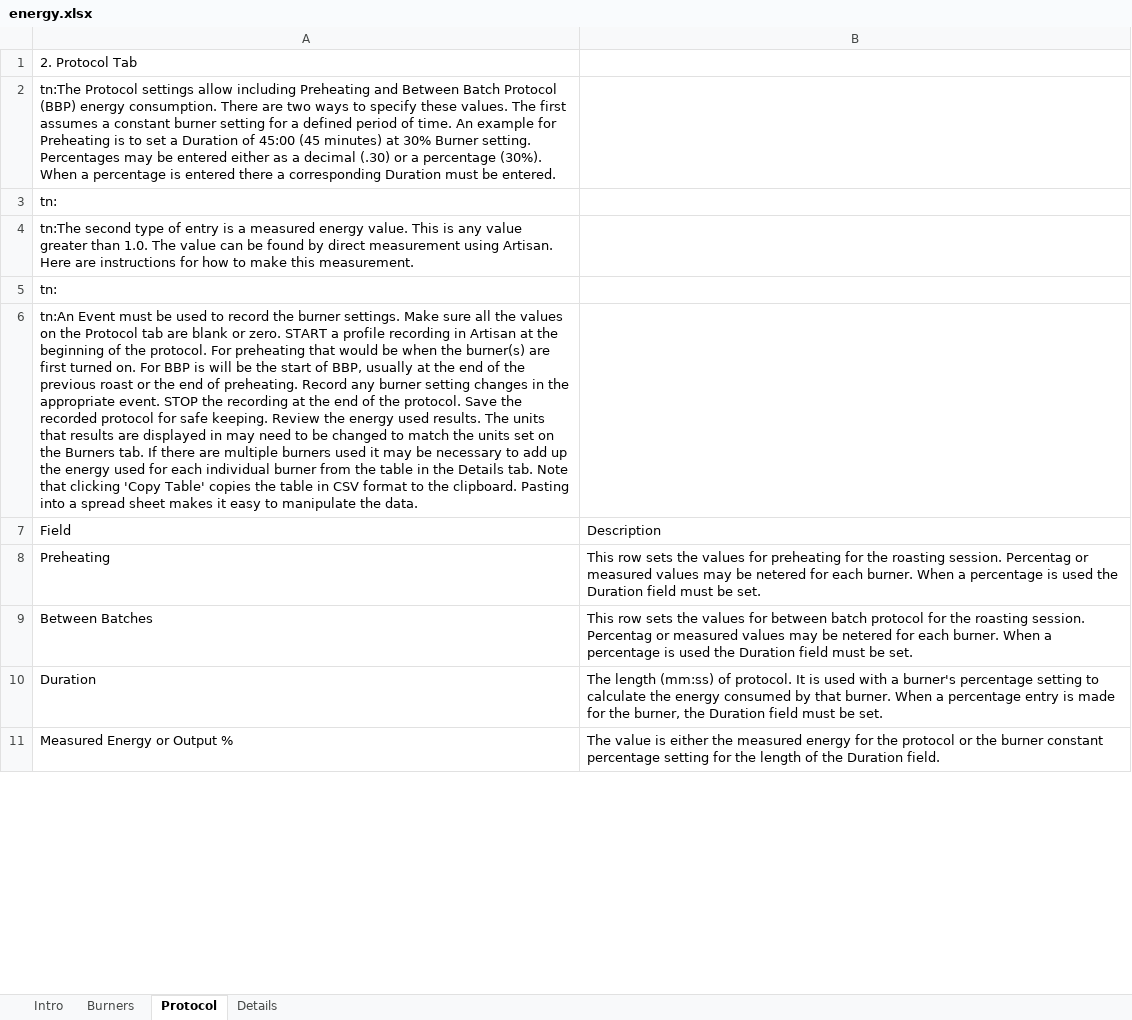
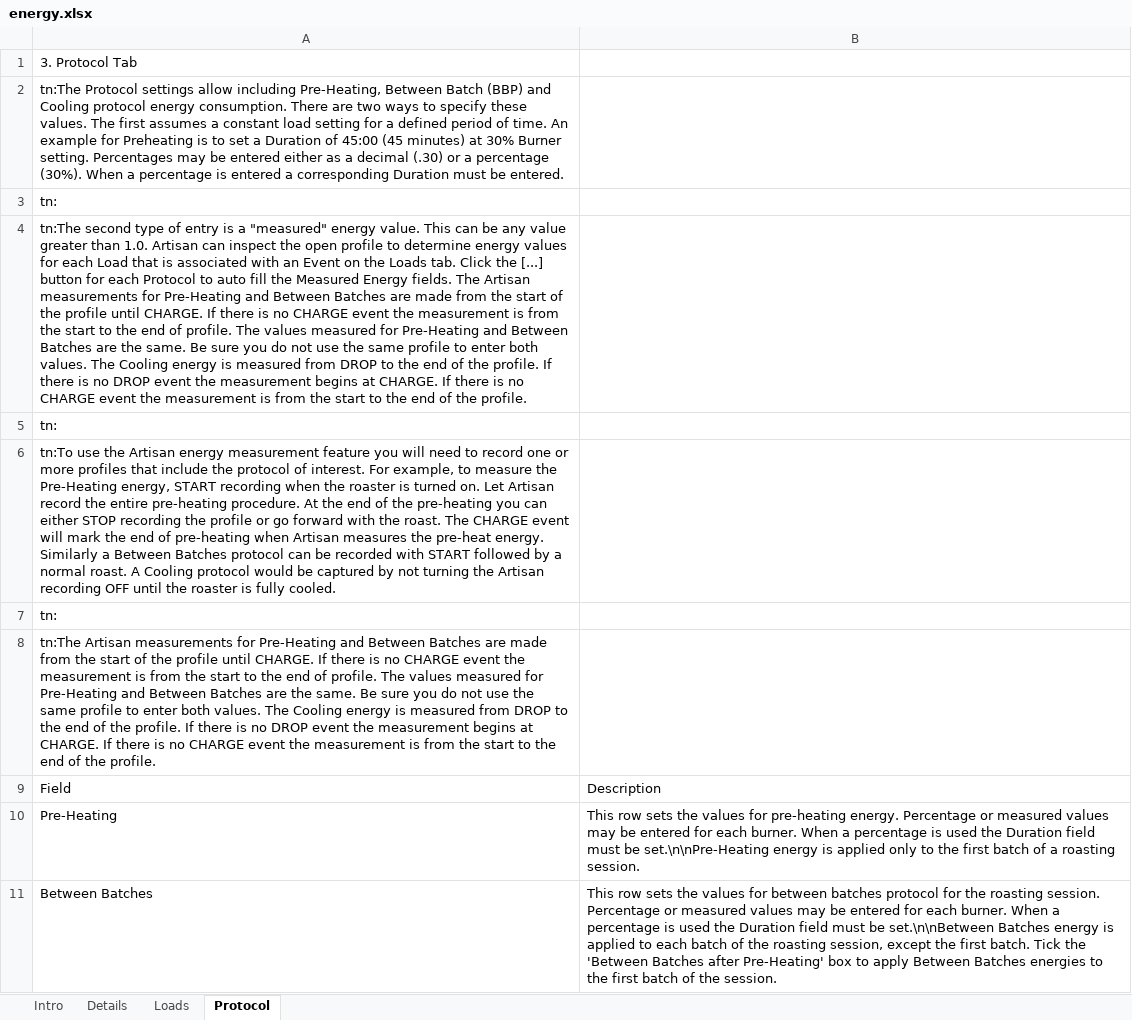
Before and after one commit to roundfile/new-builds, an Excel workbook: doc/help_dialogs/Input_files/energy.xlsx, sheet Protocol, drawn as a sheet; only a part is shown; the shorter side is filled out with more unchanged rows; values as stored, in another font and other column widths than the file's, no borders; addresses are those after the commit; the diff covers the shown part only; the diff names each change by its address in the sheet, - before the commit and + after, or states it on an @@ line.

Commit message:
updates to energy help

```diff
--- a/doc/help_dialogs/Input_files/energy.xlsx (sheet Protocol)
+++ b/doc/help_dialogs/Input_files/energy.xlsx (sheet Protocol)
-sheet tab: Burners
+sheet tab: Loads
@@ sheet tab order changed: Intro | Details | Loads | Protocol @@
-A1: 2. Protocol Tab
+A1: 3. Protocol Tab
-A2: …allow including Preheating and Between Batch Protocol (BBP) energy consumption. There are two ways to specify these values. The first assumes a constant burner setting for a defined period of time. An example for Preheating is to set a Duration of 45:00 (45 minutes) at 30% Burner setting. Percentages may be entered either as a decimal (.30) or a percentage (30%). When a percentage is entered there a corresponding…
+A2: …allow including Pre-Heating, Between Batch (BBP) and Cooling protocol energy consumption. There are two ways to specify these values. The first assumes a constant load setting for a defined period of time. An example for Preheating is to set a Duration of 45:00 (45 minutes) at 30% Burner setting. Percentages may be entered either as a decimal (.30) or a percentage (30%). When a percentage is entered a corresponding…
-A4: …is a measured energy value. This is any value greater than 1.0. The value can be found by direct measurement using Artisan. Here are instructions for how to make this measurement.
+A4: …is a "measured" energy value. This can be any value greater than 1.0. Artisan can inspect the open profile to determine energy values for each Load that is associated with an Event on the Loads tab. Click the [...] button for each Protocol to auto fill the Measured Energy fields. The Artisan measurements for Pre-Heating and Between Batches are made from the start of the profile until CHARGE. If there is no CHARGE event the measurement is from the start to the end of profile. The values measured for Pre-Heating and Between Batches are the same. Be sure you do not use the same profile to enter both values. The Cooling energy is measured from DROP to the end of the profile. If there is no DROP event the measurement begins at CHARGE. If there is no CHARGE event the measurement is from the start to the end of the profile.
-A6: tn:An Event must be used to record the burner settings. Make sure all the values on the Protocol tab are blank or zero. START a profile recording in Artisan at the beginning of the protocol. For preheating that would be when the burner(s) are first turned on. For BBP is will be the start of BBP, usually at the end of the previous roast or the end of preheating. Record any burner setting changes in the appropriate event. STOP the recording at the end of the protocol. Save the recorded protocol for safe keeping. Review the energy used results. The units that results are displayed in may need to be changed to match the units set on the Burners tab. If there are multiple burners used it may be necessary to add up the energy used for each individual burner from the table in the Details tab. Note that clicking 'Copy Table' copies the table in CSV format to the clipboard. Pasting into a spread sheet makes it easy to manipulate the data.
+A6: tn:To use the Artisan energy measurement feature you will need to record one or more profiles that include the protocol of interest. For example, to measure the Pre-Heating energy, START recording when the roaster is turned on. Let Artisan record the entire pre-heating procedure. At the end of the pre-heating you can either STOP recording the profile or go forward with the roast. The CHARGE event will mark the end of pre-heating when Artisan measures the pre-heat energy. Similarly a Between Batches protocol can be recorded with START followed by a normal roast. A Cooling protocol would be captured by not turning the Artisan recording OFF until the roaster is fully cooled.
+row 7: tn:
+row 8: tn:The Artisan measurements for Pre-Heating and Between Batches are made from the start of the profile until CHARGE. If there is no CHARGE event the measurement is from the start to the end of profile. The values measured for Pre-Heating and Between Batches are the same. Be sure you do not use the same profile to enter both values. The Cooling energy is measured from DROP to the end of the profile. If there is no DROP event the measurement begins at CHARGE. If there is no CHARGE event the measurement is from the start to the end of the profile.
-A10: Preheating
+A10: Pre-Heating
-B10: …values for preheating for the roasting session. Percentag or measured values may be netered for each burner. When a percentage is used the Duration field must be set.
+B10: …values for pre-heating energy. Percentage or measured values may be entered for each burner. When a percentage is used the Duration field must be set.\n\nPre-Heating energy is applied only to the first batch of a roasting session.
-B11: …for between batch protocol for the roasting session. Percentag or measured values may be netered for each burner. When a percentage is used the Duration field must be set.
+B11: …for between batches protocol for the roasting session. Percentage or measured values may be entered for each burner. When a percentage is used the Duration field must be set.\n\nBetween Batches energy is applied to each batch of the roasting session, except the first batch. Tick the 'Between Batches after Pre-Heating' box to apply Between Batches energies to the first batch of the session.
```
Also changed, not shown: 5 added rows, 2 removed rows and 1 edited cell elsewhere in this sheet, sheet Loads, sheet Details, sheet Intro, 2 other files.
